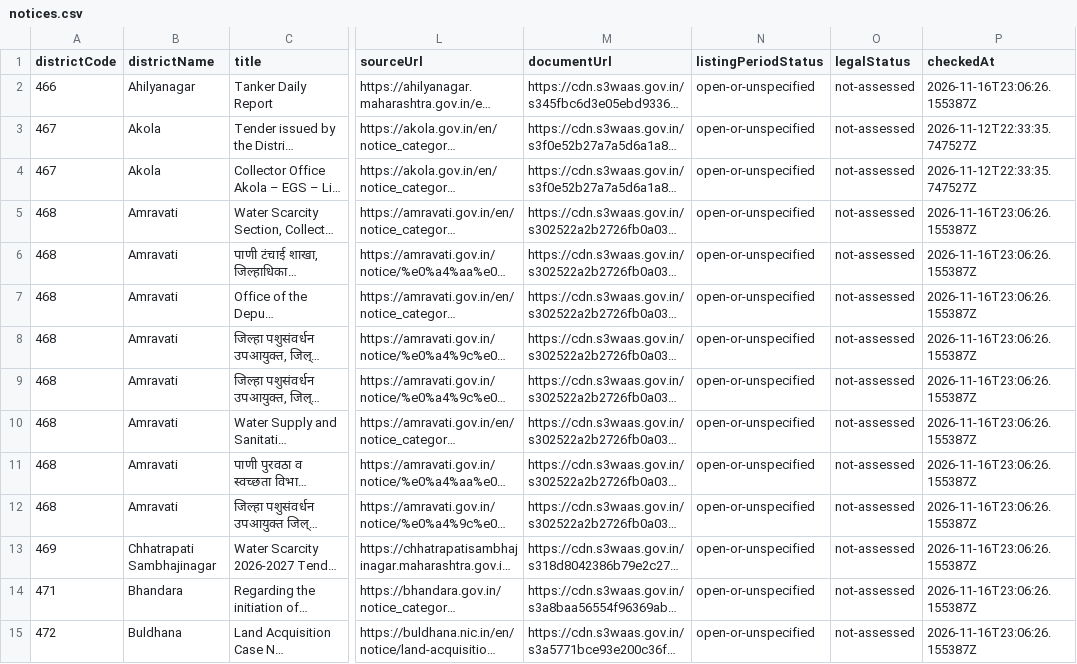
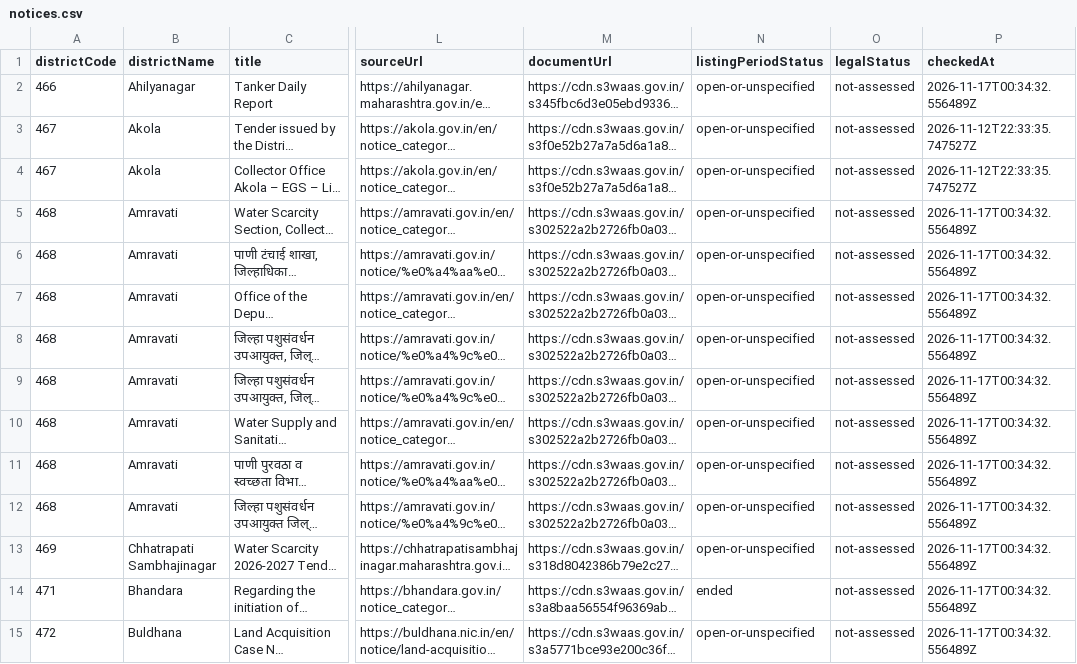
Before and after one commit to fr-neil/maharashtra-field-notes, a CSV file: data/district-services/notices.csv, drawn as a sheet; only a part is shown, gaps mark what is left out; long unchanged cells end in …; the diff covers the shown part only; the diff names each change by its address in the sheet, - before the commit and + after, or states it on an @@ line.

```diff
--- a/data/district-services/notices.csv
+++ b/data/district-services/notices.csv
-P2 (checkedAt): 2026-11-16T23:06:26.155387Z
+P2 (checkedAt): 2026-11-17T00:34:32.556489Z
-P5:P15 (checkedAt): 2026-11-16T23:06:26.155387Z
+P5:P15 (checkedAt): 2026-11-17T00:34:32.556489Z
-N14 (listingPeriodStatus): open-or-unspecified
+N14 (listingPeriodStatus): ended
```
Also changed, not shown: 35 edited cells elsewhere in this file, data/district-services/contacts.csv, 5 other files.
